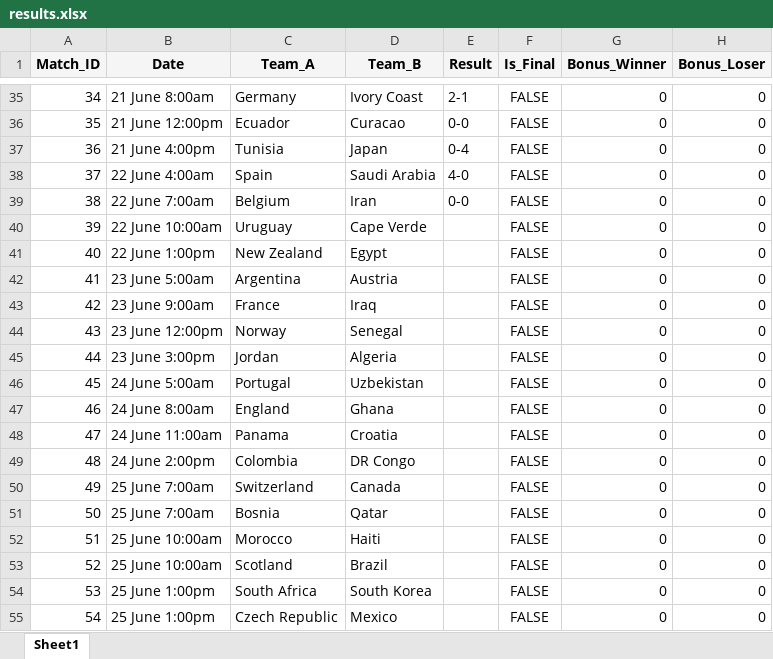
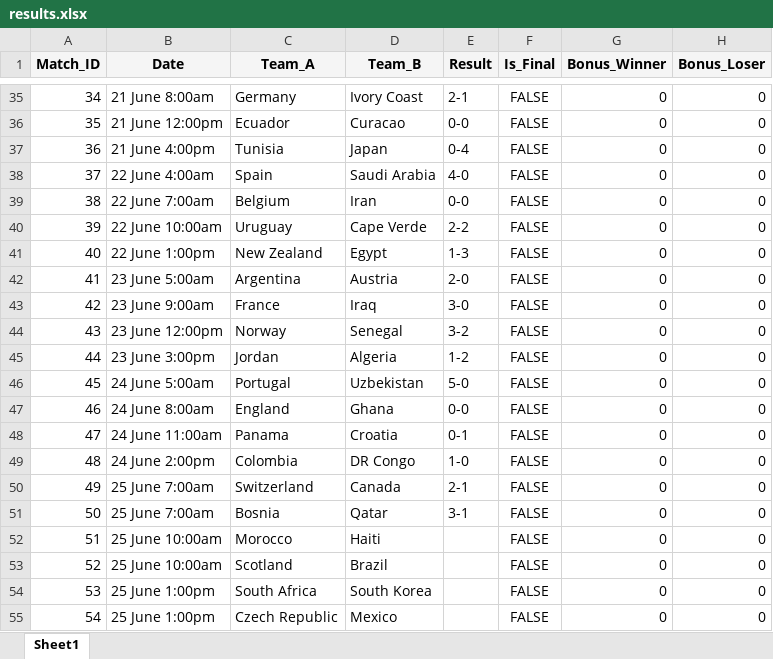
Before and after one commit to Elysium170/projects, an Excel workbook: src/results.xlsx, sheet Sheet1, drawn as a sheet; only a part is shown, gaps mark what is left out; values as stored, in another font and other column widths than the file's, no borders; the diff names each change by its address in the sheet, - before the commit and + after, or states it on an @@ line.

```diff
--- a/src/results.xlsx (sheet Sheet1)
+++ b/src/results.xlsx (sheet Sheet1)
-E40 (Result): (empty)
+E40 (Result): 2-2
-E41 (Result): (empty)
+E41 (Result): 1-3
-E42 (Result): (empty)
+E42 (Result): 2-0
-E43 (Result): (empty)
+E43 (Result): 3-0
-E44 (Result): (empty)
+E44 (Result): 3-2
-E45 (Result): (empty)
+E45 (Result): 1-2
-E46 (Result): (empty)
+E46 (Result): 5-0
-E47 (Result): (empty)
+E47 (Result): 0-0
-E48 (Result): (empty)
+E48 (Result): 0-1
-E49 (Result): (empty)
+E49 (Result): 1-0
-E50 (Result): (empty)
+E50 (Result): 2-1
-E51 (Result): (empty)
+E51 (Result): 3-1
```
